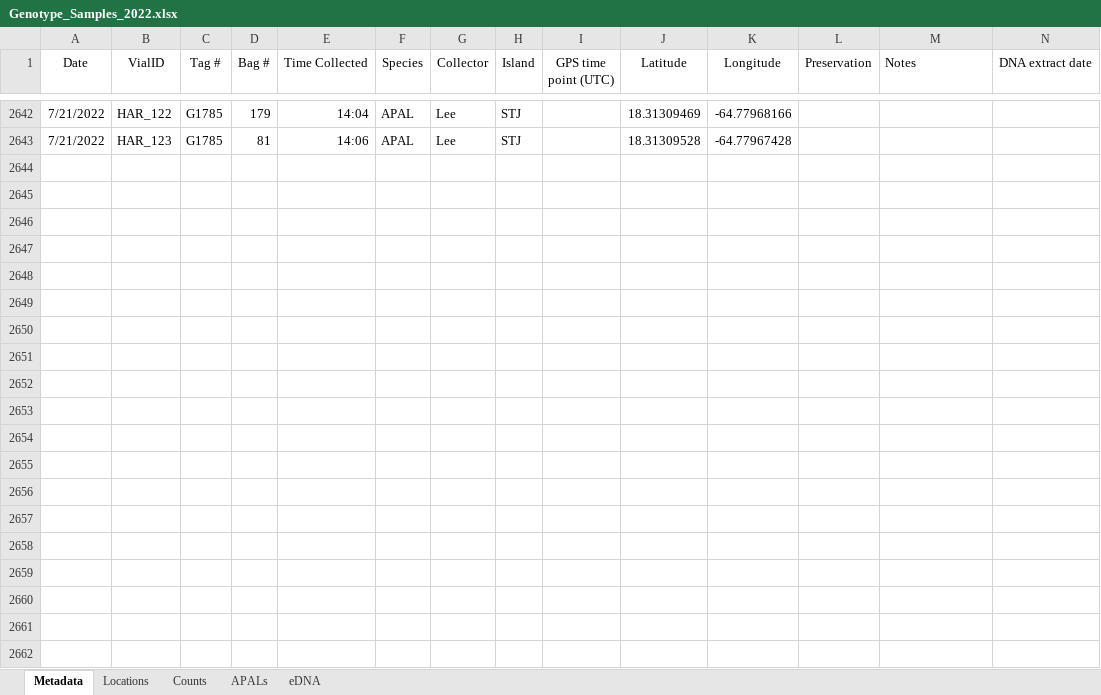
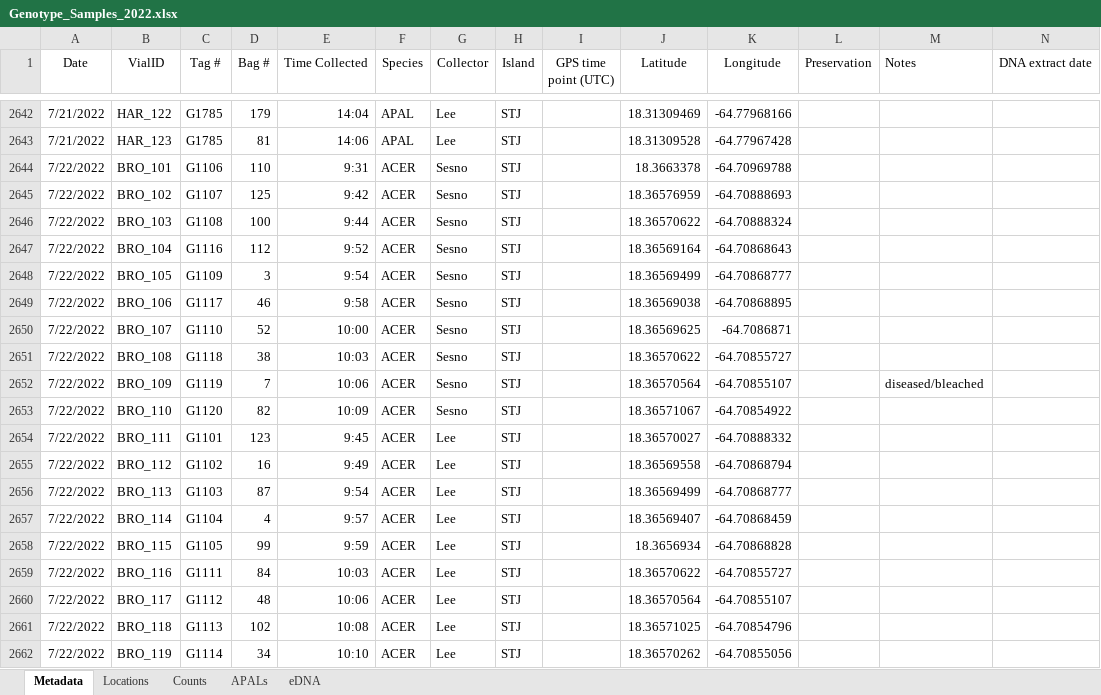
Before and after one commit to sesno/Coral-Sampling, an Excel workbook: Data/Genotype_Samples_2022.xlsx, sheet Metadata, drawn as a sheet; only a part is shown, gaps mark what is left out; values as stored, in another font and other column widths than the file's, no borders; charts and pictures not drawn; rows hold the shown columns only; the diff covers the shown part only; the diff names each change by its address in the sheet, - before the commit and + after, or states it on an @@ line.

```diff
--- a/Data/Genotype_Samples_2022.xlsx (sheet Metadata)
+++ b/Data/Genotype_Samples_2022.xlsx (sheet Metadata)
+row 2644: 7/22/2022 | BRO_101 | G1106 | 110 | 9:31 | ACER | Sesno | STJ |  | 18.3663378 | -64.70969788
+row 2645: 7/22/2022 | BRO_102 | G1107 | 125 | 9:42 | ACER | Sesno | STJ |  | 18.36576959 | -64.70888693
+row 2646: 7/22/2022 | BRO_103 | G1108 | 100 | 9:44 | ACER | Sesno | STJ |  | 18.36570622 | -64.70888324
+row 2647: 7/22/2022 | BRO_104 | G1116 | 112 | 9:52 | ACER | Sesno | STJ |  | 18.36569164 | -64.70868643
+row 2648: 7/22/2022 | BRO_105 | G1109 | 3 | 9:54 | ACER | Sesno | STJ |  | 18.36569499 | -64.70868777
+row 2649: 7/22/2022 | BRO_106 | G1117 | 46 | 9:58 | ACER | Sesno | STJ |  | 18.36569038 | -64.70868895
+row 2650: 7/22/2022 | BRO_107 | G1110 | 52 | 10:00 | ACER | Sesno | STJ |  | 18.36569625 | -64.7086871
+row 2651: 7/22/2022 | BRO_108 | G1118 | 38 | 10:03 | ACER | Sesno | STJ |  | 18.36570622 | -64.70855727
+row 2652: 7/22/2022 | BRO_109 | G1119 | 7 | 10:06 | ACER | Sesno | STJ |  | 18.36570564 | -64.70855107 |  | diseased/bleached
+row 2653: 7/22/2022 | BRO_110 | G1120 | 82 | 10:09 | ACER | Sesno | STJ |  | 18.36571067 | -64.70854922
+row 2654: 7/22/2022 | BRO_111 | G1101 | 123 | 9:45 | ACER | Lee | STJ |  | 18.36570027 | -64.70888332
+row 2655: 7/22/2022 | BRO_112 | G1102 | 16 | 9:49 | ACER | Lee | STJ |  | 18.36569558 | -64.70868794
+row 2656: 7/22/2022 | BRO_113 | G1103 | 87 | 9:54 | ACER | Lee | STJ |  | 18.36569499 | -64.70868777
+row 2657: 7/22/2022 | BRO_114 | G1104 | 4 | 9:57 | ACER | Lee | STJ |  | 18.36569407 | -64.70868459
+row 2658: 7/22/2022 | BRO_115 | G1105 | 99 | 9:59 | ACER | Lee | STJ |  | 18.3656934 | -64.70868828
+row 2659: 7/22/2022 | BRO_116 | G1111 | 84 | 10:03 | ACER | Lee | STJ |  | 18.36570622 | -64.70855727
+row 2660: 7/22/2022 | BRO_117 | G1112 | 48 | 10:06 | ACER | Lee | STJ |  | 18.36570564 | -64.70855107
+row 2661: 7/22/2022 | BRO_118 | G1113 | 102 | 10:08 | ACER | Lee | STJ |  | 18.36571025 | -64.70854796
+row 2662: 7/22/2022 | BRO_119 | G1114 | 34 | 10:10 | ACER | Lee | STJ |  | 18.36570262 | -64.70855056
```
Also changed, not shown: 34 added rows elsewhere in this sheet, 9 other files.
